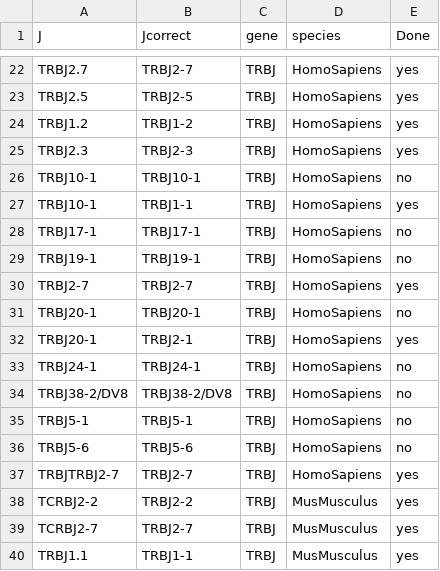
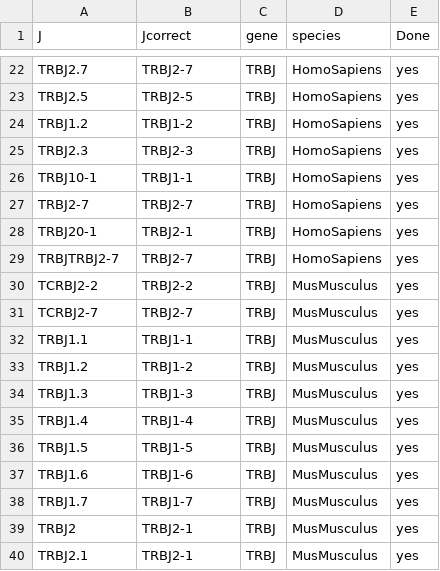
Before and after one commit to GfellerLab/MixTCRviz, a CSV file: data_raw/TidyVJ/mapping_TRBJ.csv, drawn as a sheet; only a part is shown, gaps mark what is left out; the shorter side is filled out with more unchanged rows; the diff names each change by its address in the sheet, - before the commit and + after, or states it on an @@ line.

```diff
--- a/data_raw/TidyVJ/mapping_TRBJ.csv
+++ b/data_raw/TidyVJ/mapping_TRBJ.csv
-row 26: TRBJ10-1 | TRBJ10-1 | TRBJ | HomoSapiens | no
-row 28: TRBJ17-1 | TRBJ17-1 | TRBJ | HomoSapiens | no
-row 29: TRBJ19-1 | TRBJ19-1 | TRBJ | HomoSapiens | no
-row 31: TRBJ20-1 | TRBJ20-1 | TRBJ | HomoSapiens | no
-row 33: TRBJ24-1 | TRBJ24-1 | TRBJ | HomoSapiens | no
-row 34: TRBJ38-2/DV8 | TRBJ38-2/DV8 | TRBJ | HomoSapiens | no
-row 35: TRBJ5-1 | TRBJ5-1 | TRBJ | HomoSapiens | no
-row 36: TRBJ5-6 | TRBJ5-6 | TRBJ | HomoSapiens | no
```
Also changed, not shown: data_raw/TidyVJ/mapping_TRAJ.csv, data_raw/TidyVJ/mapping_TRAV.csv, 2 other files.
